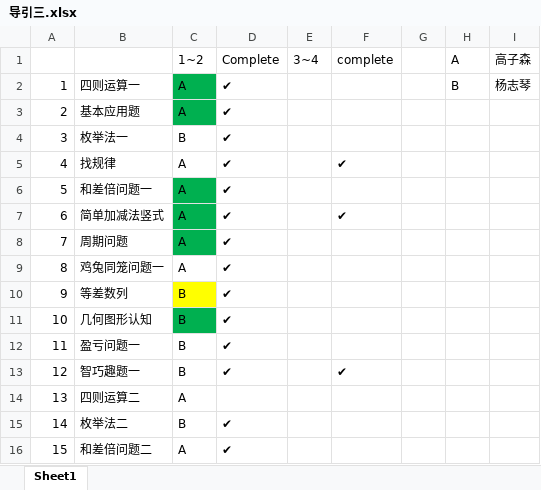
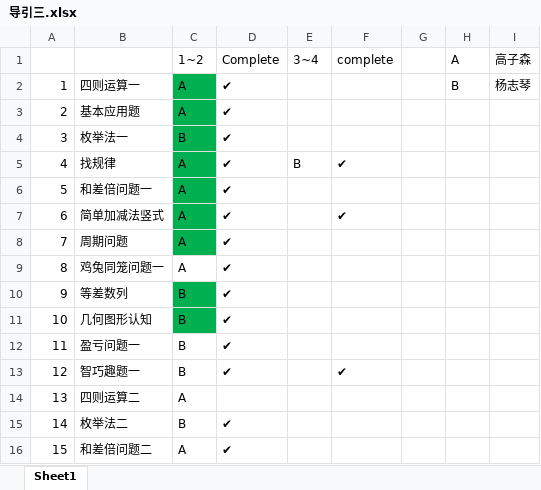
Before and after one commit to dlt-lee/dlt, an Excel workbook: 导引三.xlsx, sheet Sheet1, drawn as a sheet; only a part is shown; values as stored, in another font and other column widths than the file's, no borders; the diff names each change by its address in the sheet, - before the commit and + after, or states it on an @@ line.

Commit message:
Update 导引三.xlsx

```diff
--- a/导引三.xlsx (sheet Sheet1)
+++ b/导引三.xlsx (sheet Sheet1)
-C4:C5 fill: none
+C4:C5 fill: #00B050
-E5 (3~4): (empty)
+E5 (3~4): B
-C10 fill: #FFFF00
+C10 fill: #00B050
```
